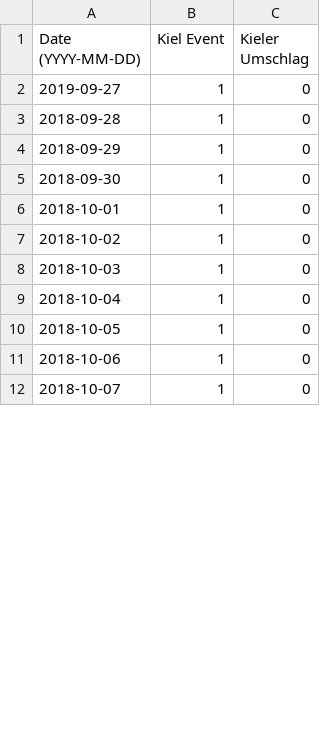
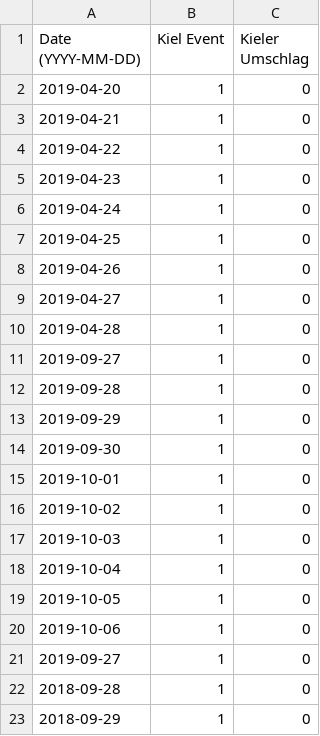
Before and after one commit to Fiesa00/DS_ML_Gr_1.5, a CSV file: Luisa/veranstaltungen_Kiel_formatiert.csv, drawn as a sheet; only a part is shown; the shorter side is filled out with more unchanged rows; the diff covers the shown part only.

Commit message:
L_Freimärkte_Kiel

```diff
--- a/Luisa/veranstaltungen_Kiel_formatiert.csv
+++ b/Luisa/veranstaltungen_Kiel_formatiert.csv
@@ -1,2 +1,21 @@
 Date (YYYY-MM-DD),Kiel Event,Kieler Umschlag
+2019-04-20,1,0
+2019-04-21,1,0
+2019-04-22,1,0
+2019-04-23,1,0
+2019-04-24,1,0
+2019-04-25,1,0
+2019-04-26,1,0
+2019-04-27,1,0
+2019-04-28,1,0
+2019-09-27,1,0
+2019-09-28,1,0
+2019-09-29,1,0
+2019-09-30,1,0
+2019-10-01,1,0
+2019-10-02,1,0
+2019-10-03,1,0
+2019-10-04,1,0
+2019-10-05,1,0
+2019-10-06,1,0
 2019-09-27,1,0
```
Also changed, not shown: 10 removed rows elsewhere in this file, 1 other file.
